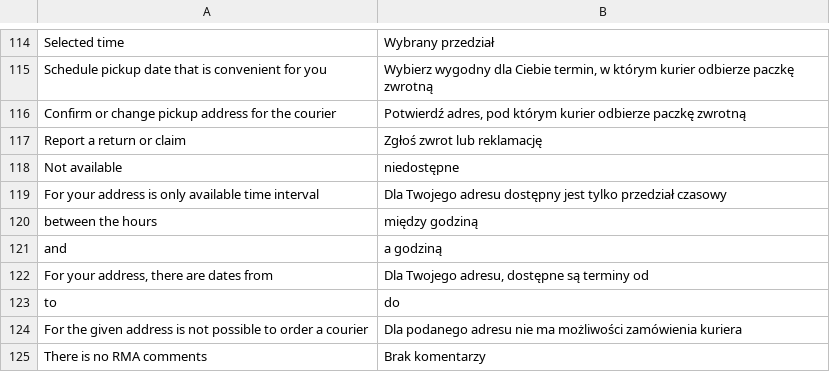
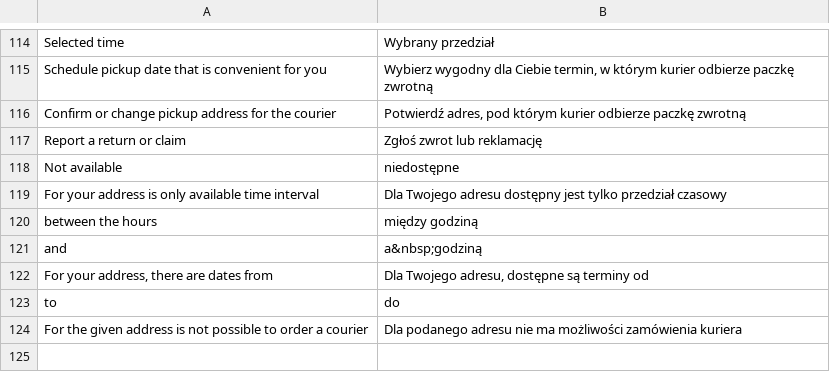
Before and after one commit to stanislawantoniak/maax, a CSV file: app/locale/pl_PL/Zolago_Rma.csv, drawn as a sheet; only a part is shown, gaps mark what is left out.

```diff
--- a/app/locale/pl_PL/Zolago_Rma.csv
+++ b/app/locale/pl_PL/Zolago_Rma.csv
@@ -120,3 +120,3 @@
 "between the hours","między godziną"
-"and","a godziną"
+"and","a&nbsp;godziną"
 "For your address, there are dates from ","Dla Twojego adresu, dostępne są terminy od "
@@ -124,2 +124 @@
 "For the given address is not possible to order a courier","Dla podanego adresu nie ma możliwości zamówienia kuriera"
-"There is no RMA comments", "Brak komentarzy"
```
Also changed, not shown: 2 other files.
